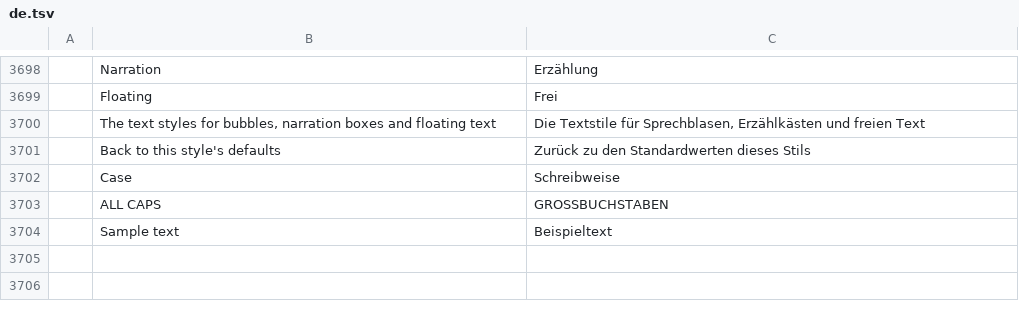
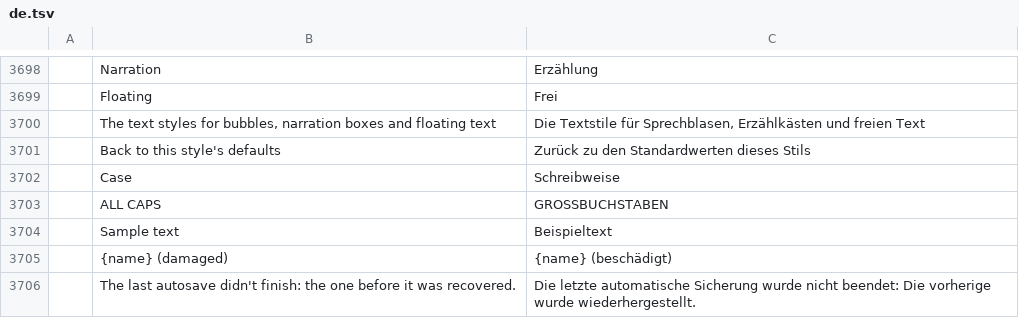
Before and after one commit to ChoqueCastroLD/capishot, a TSV file: crates/ui-egui/src/i18n/de.tsv, drawn as a sheet; only a part is shown, gaps mark what is left out; the diff names each change by its address in the sheet, - before the commit and + after, or states it on an @@ line.

```diff
--- a/crates/ui-egui/src/i18n/de.tsv
+++ b/crates/ui-egui/src/i18n/de.tsv
+row 3705:  | {name} (damaged) | {name} (beschädigt)
+row 3706:  | The last autosave didn't finish: the one before it was recovered. | Die letzte automatische Sicherung wurde nicht beendet: Die vorherige wurde wiederhergestellt.
```
Also changed, not shown: crates/ui-egui/src/i18n/el.tsv, crates/ui-egui/src/i18n/fr.tsv, 30 other files.
